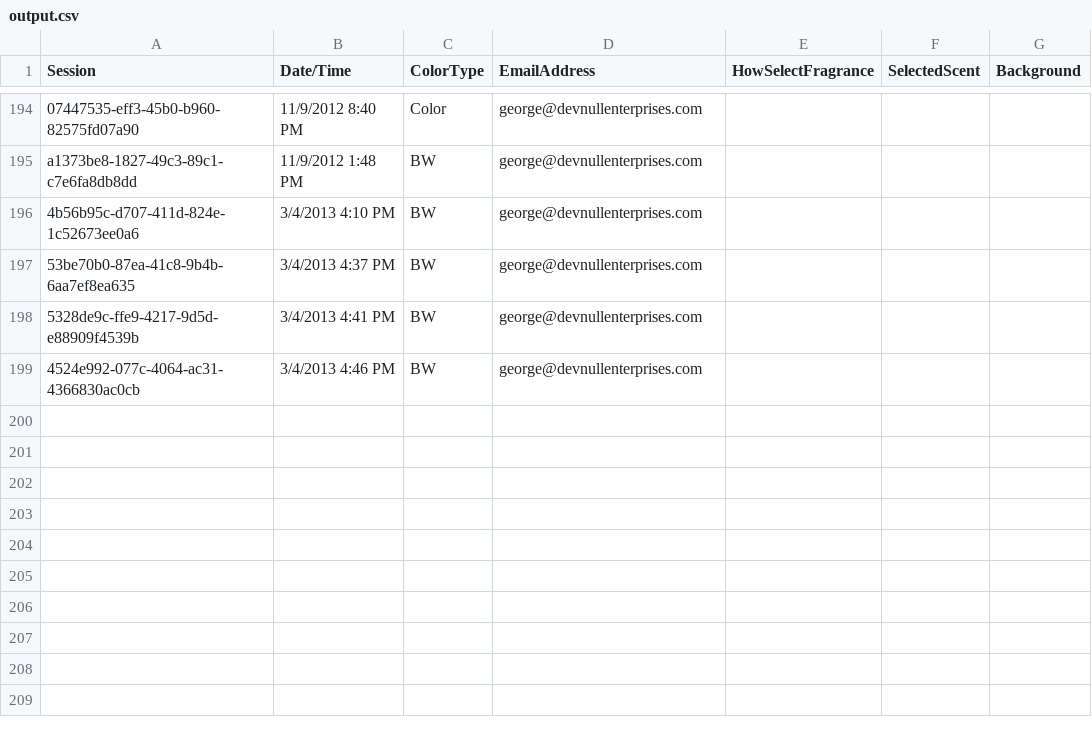
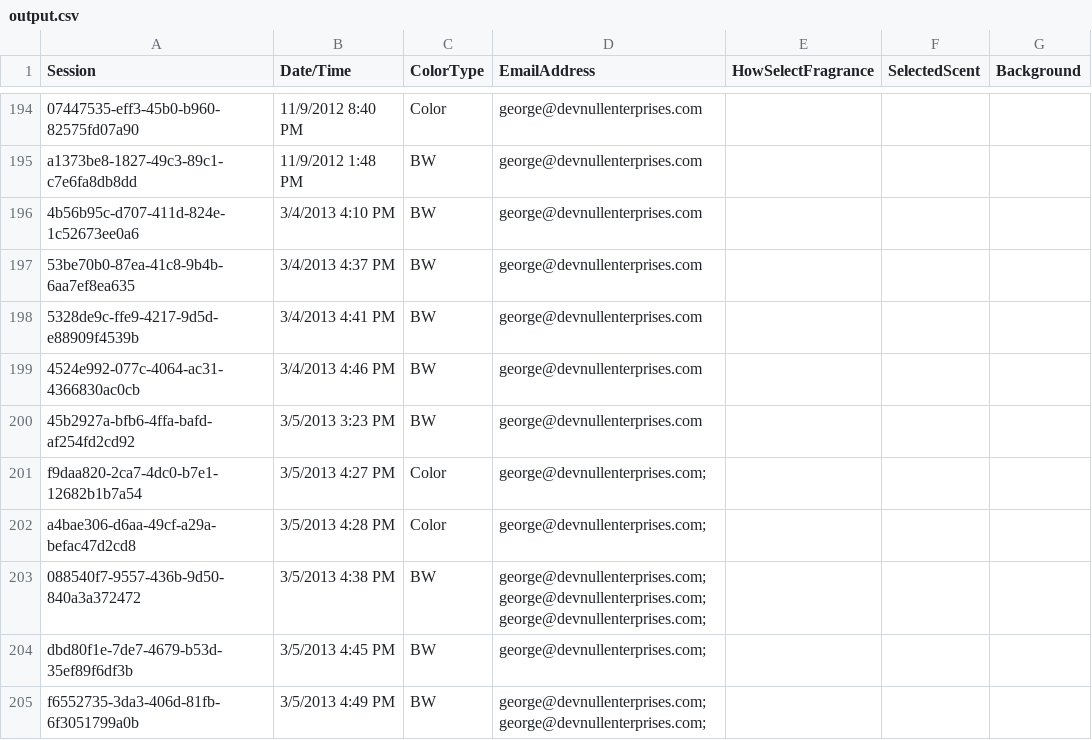
Before and after one commit to sourcesync/MME_Entertainment, a CSV file: Hercules/Hercules/Hercules/Hercules/bin/Debug/Skins/DoingourthingBoston/output.csv, drawn as a sheet; only a part is shown, gaps mark what is left out; the diff names each change by its address in the sheet, - before the commit and + after, or states it on an @@ line.

Commit message:
multi email support

```diff
--- a/Hercules/Hercules/Hercules/Hercules/bin/Debug/Skins/DoingourthingBoston/output.csv
+++ b/Hercules/Hercules/Hercules/Hercules/bin/Debug/Skins/DoingourthingBoston/output.csv
+row 200: 45b2927a-bfb6-4ffa-bafd-af254fd2cd92 | 3/5/2013 3:23 PM | BW | george@devnullenterprises.com
+row 201: f9daa820-2ca7-4dc0-b7e1-12682b1b7a54 | 3/5/2013 4:27 PM | Color | george@devnullenterprises.com;
+row 202: a4bae306-d6aa-49cf-a29a-befac47d2cd8 | 3/5/2013 4:28 PM | Color | george@devnullenterprises.com;
+row 203: 088540f7-9557-436b-9d50-840a3a372472 | 3/5/2013 4:38 PM | BW | george@devnullenterprises.com;george@devnullenterprises.com;george@devnullenterprises.com;
+row 204: dbd80f1e-7de7-4679-b53d-35ef89f6df3b | 3/5/2013 4:45 PM | BW | george@devnullenterprises.com;
+row 205: f6552735-3da3-406d-81fb-6f3051799a0b | 3/5/2013 4:49 PM | BW | george@devnullenterprises.com;george@devnullenterprises.com;
```
Also changed, not shown: Hercules/Hercules/Hercules/Hercules/bin/Debug/Skins/adidas/output.csv, 15 other files.
